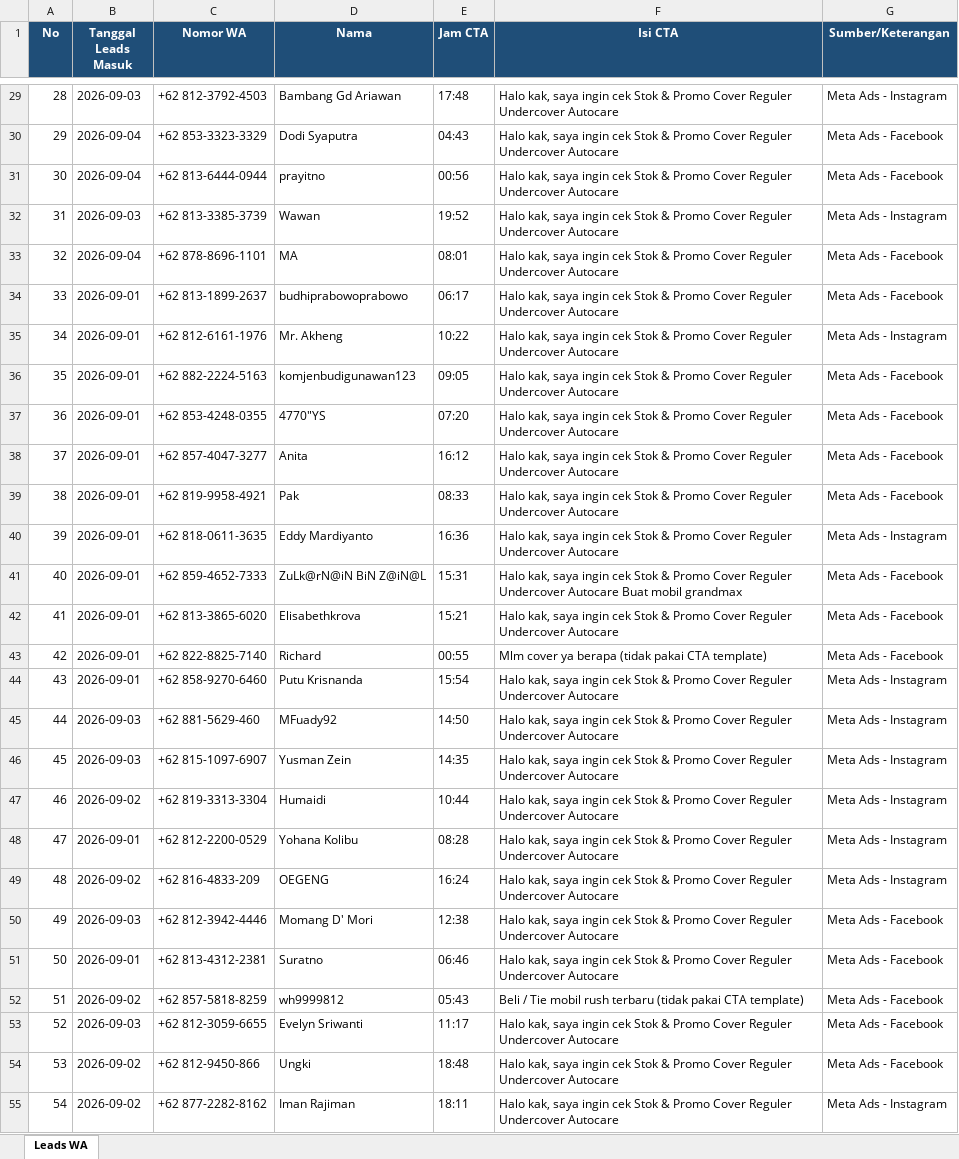
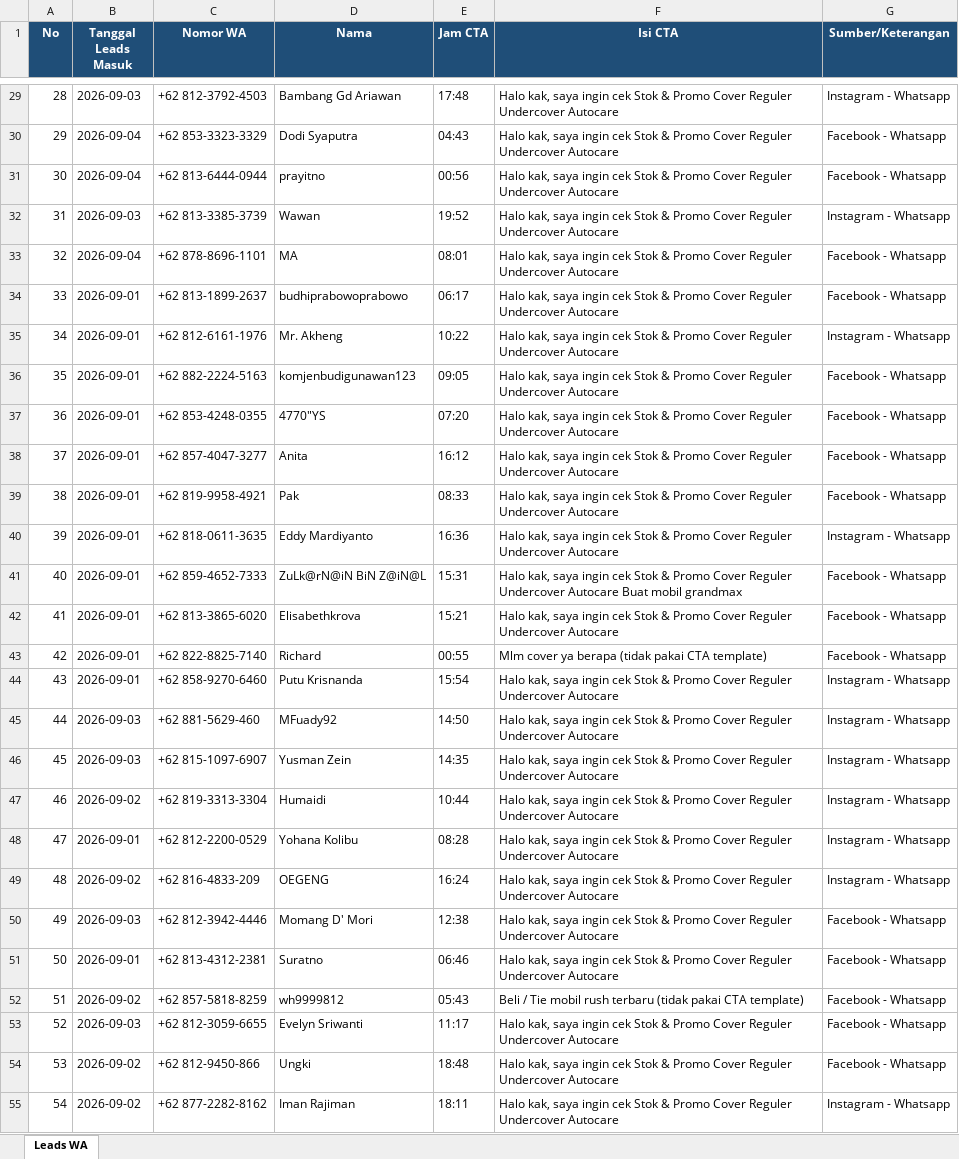
Before and after one commit to undercovermobil-bot/dealmaker, an Excel workbook: data/leads_wa.xlsx, sheet Leads WA, drawn as a sheet; only a part is shown, gaps mark what is left out; values as stored, in another font and other column widths than the file's, no borders; the diff covers the shown part only; the diff names each change by its address in the sheet, - before the commit and + after, or states it on an @@ line.

```diff
--- a/data/leads_wa.xlsx (sheet Leads WA)
+++ b/data/leads_wa.xlsx (sheet Leads WA)
-G29 (Sumber/Keterangan): Meta Ads - Instagram
+G29 (Sumber/Keterangan): Instagram - Whatsapp
-G30:G31 (Sumber/Keterangan): Meta Ads - Facebook
+G30:G31 (Sumber/Keterangan): Facebook - Whatsapp
-G32 (Sumber/Keterangan): Meta Ads - Instagram
+G32 (Sumber/Keterangan): Instagram - Whatsapp
-G33:G34 (Sumber/Keterangan): Meta Ads - Facebook
+G33:G34 (Sumber/Keterangan): Facebook - Whatsapp
-G35 (Sumber/Keterangan): Meta Ads - Instagram
+G35 (Sumber/Keterangan): Instagram - Whatsapp
-G36:G39 (Sumber/Keterangan): Meta Ads - Facebook
+G36:G39 (Sumber/Keterangan): Facebook - Whatsapp
-G40 (Sumber/Keterangan): Meta Ads - Instagram
+G40 (Sumber/Keterangan): Instagram - Whatsapp
-G41:G43 (Sumber/Keterangan): Meta Ads - Facebook
+G41:G43 (Sumber/Keterangan): Facebook - Whatsapp
-G44:G49 (Sumber/Keterangan): Meta Ads - Instagram
+G44:G49 (Sumber/Keterangan): Instagram - Whatsapp
-G50:G54 (Sumber/Keterangan): Meta Ads - Facebook
+G50:G54 (Sumber/Keterangan): Facebook - Whatsapp
-G55 (Sumber/Keterangan): Meta Ads - Instagram
+G55 (Sumber/Keterangan): Instagram - Whatsapp
```
Also changed, not shown: 108 edited cells elsewhere in this sheet.
